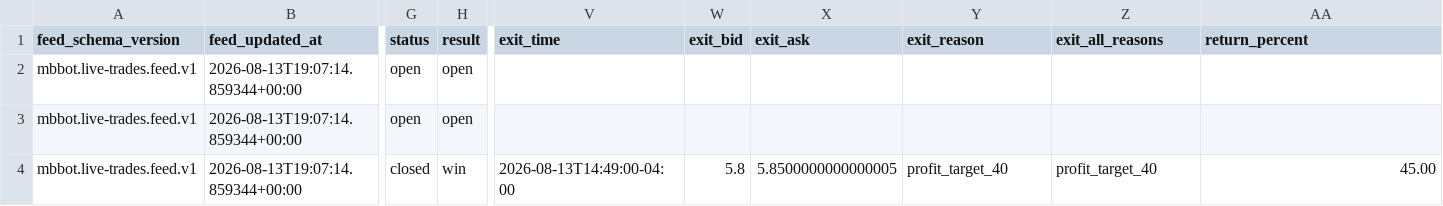
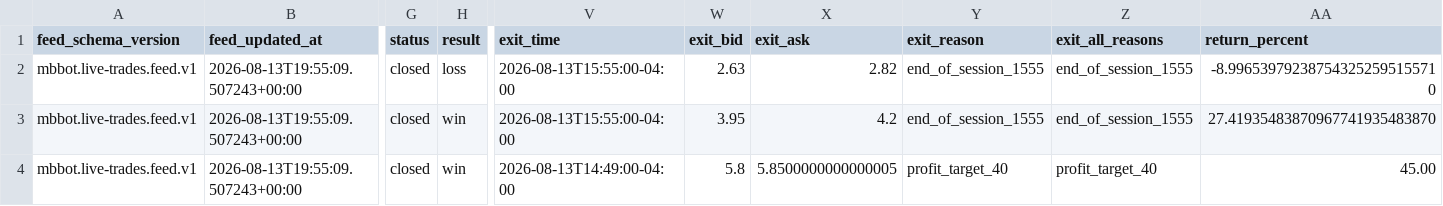
Before and after one commit to meshTHEgreat/MBbot, a CSV file: feed/trades.csv, drawn as a sheet; only a part is shown, gaps mark what is left out; the diff covers the shown part only; the diff names each change by its address in the sheet, - before the commit and + after, or states it on an @@ line.

Commit message:
Update live trade ledger 2026-08-13T19:55:09.507243+00:00

```diff
--- a/feed/trades.csv
+++ b/feed/trades.csv
-B2:B4 (feed_updated_at): 2026-08-13T19:07:14.859344+00:00
+B2:B4 (feed_updated_at): 2026-08-13T19:55:09.507243+00:00
-G2:G3 (status): open
+G2:G3 (status): closed
-H2 (result): open
+H2 (result): loss
-V2:V3 (exit_time): (empty)
+V2:V3 (exit_time): 2026-08-13T15:55:00-04:00
-W2 (exit_bid): (empty)
+W2 (exit_bid): 2.63
-X2 (exit_ask): (empty)
+X2 (exit_ask): 2.82
-Y2:Y3 (exit_reason): (empty)
+Y2:Y3 (exit_reason): end_of_session_1555
-Z2:Z3 (exit_all_reasons): (empty)
+Z2:Z3 (exit_all_reasons): end_of_session_1555
-AA2 (return_percent): (empty)
+AA2 (return_percent): -8.996539792387543252595155710
-H3 (result): open
+H3 (result): win
-W3 (exit_bid): (empty)
+W3 (exit_bid): 3.95
-X3 (exit_ask): (empty)
+X3 (exit_ask): 4.2
-AA3 (return_percent): (empty)
+AA3 (return_percent): 27.41935483870967741935483870
```
Also changed, not shown: 154 edited cells elsewhere in this file, 2 other files.
